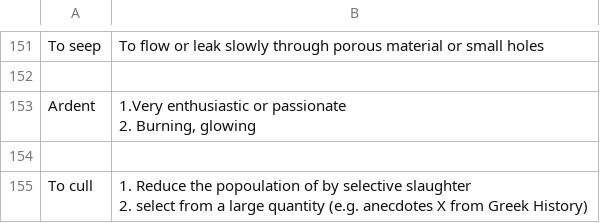
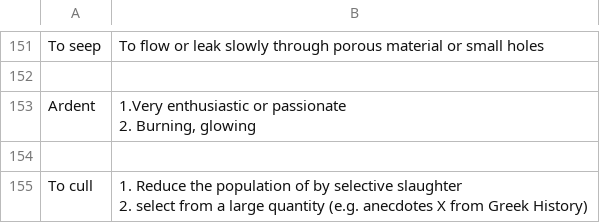
Before and after one commit to kklein/flashcards, a CSV file: english.csv, drawn as a sheet; only a part is shown, gaps mark what is left out.

Commit message:
Fix spelling.

```diff
--- a/english.csv
+++ b/english.csv
@@ -177,3 +177,3 @@ Ardent,"1.Very enthusiastic or passionate
 
-To cull,"1. Reduce the popoulation of by selective slaughter
-2. select from a large quantity (e.g. anecdotes X from Greek History)"
+To cull,"1. Reduce the population of by selective slaughter
+2. select from a large quantity (e.g. anecdotes X from Greek History)"
```
